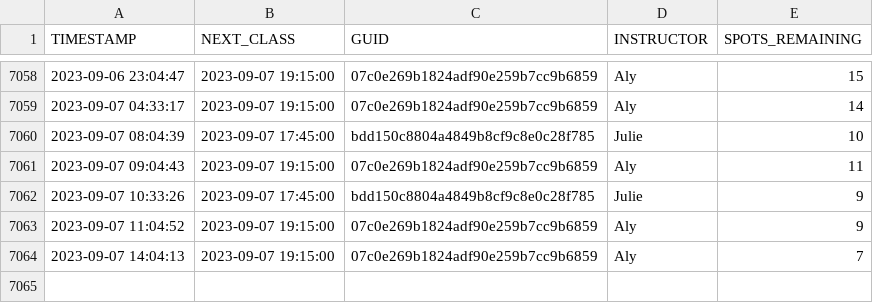
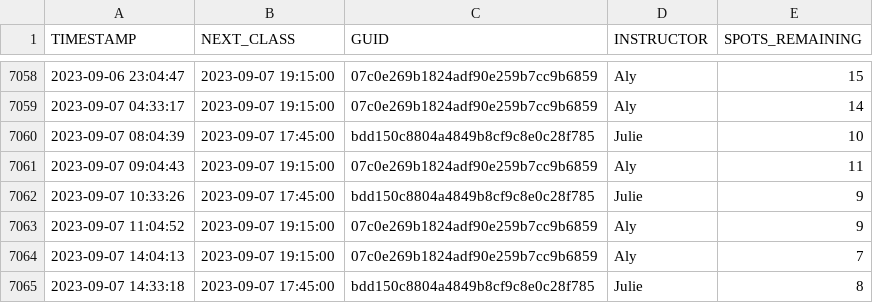
Before and after one commit to stevenlundy/actions, a CSV file: results.csv, drawn as a sheet; only a part is shown, gaps mark what is left out; the diff names each change by its address in the sheet, - before the commit and + after, or states it on an @@ line.

```diff
--- a/results.csv
+++ b/results.csv
+row 7065: 2023-09-07 14:33:18 | 2023-09-07 17:45:00 | bdd150c8804a4849b8cf9c8e0c28f785 | Julie | 8
```
Also changed, not shown: 1 other file.
